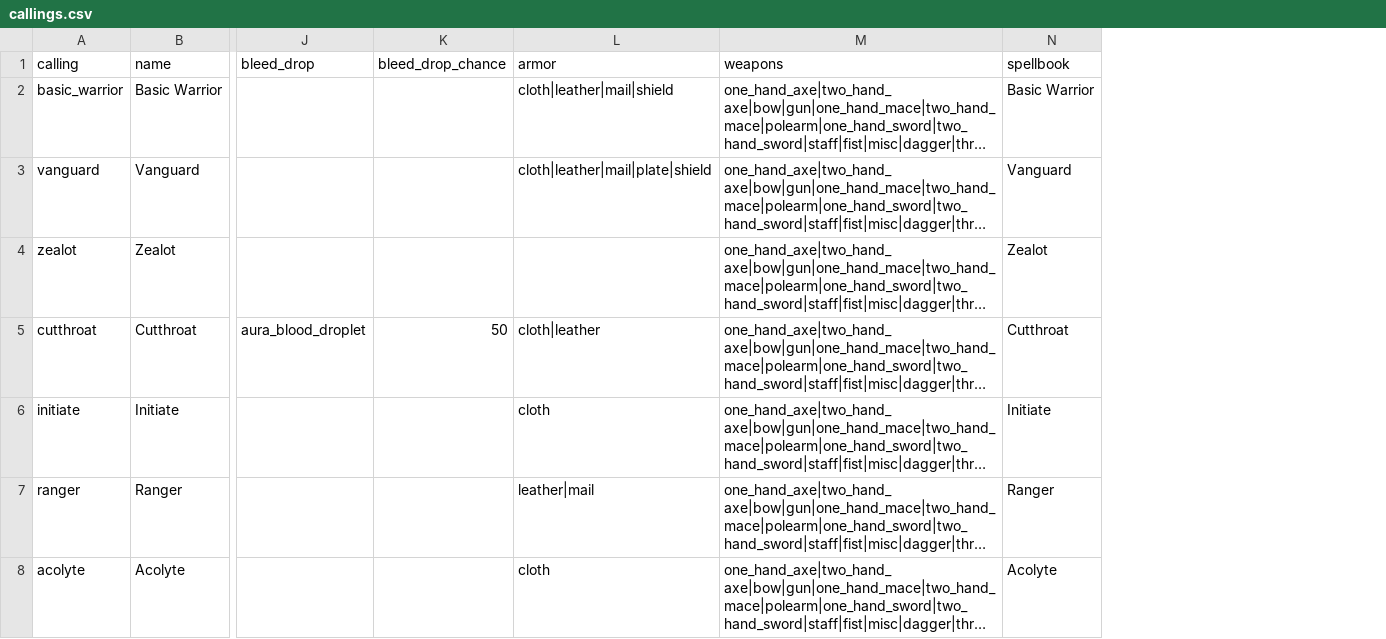
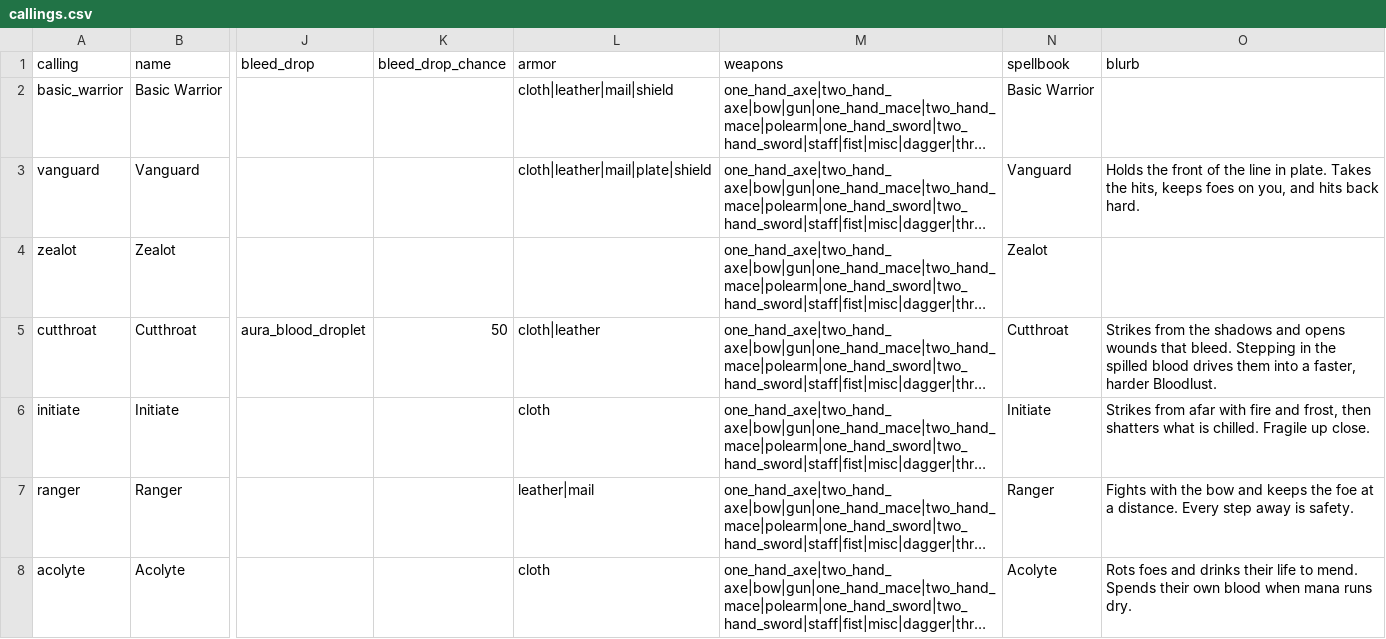
Before and after one commit to dmavs412/twilights-eve-wow, a CSV file: data/twilights-eve/callings.csv, drawn as a sheet; only a part is shown, gaps mark what is left out; long unchanged cells end in …; the diff names each change by its address in the sheet, - before the commit and + after, or states it on an @@ line.

```diff
--- a/data/twilights-eve/callings.csv
+++ b/data/twilights-eve/callings.csv
+column O (blurb), rows 3-8: Holds the front of the line in plate. Takes the hits, keeps foes on you, and hits back hard. |  | Strikes from the shadows and opens wounds that bleed. Stepping in the spilled blood drives them into a faster, harder Bloodlust. | Strikes from afar with fire and frost, then shatters what is chilled. Fragile up close. | Fights with the bow and keeps the foe at a distance. Every step away is safety. | Rots foes and drinks their life to mend. Spends their own blood when mana runs dry.
```
Also changed, not shown: 8 other files.
